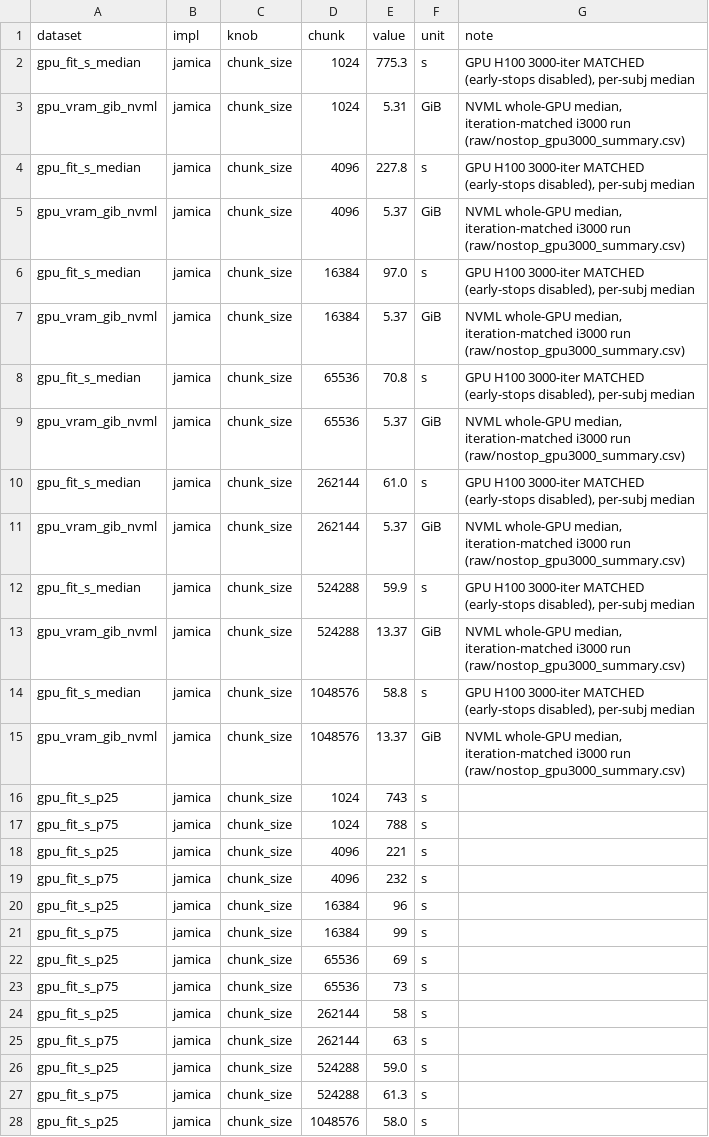
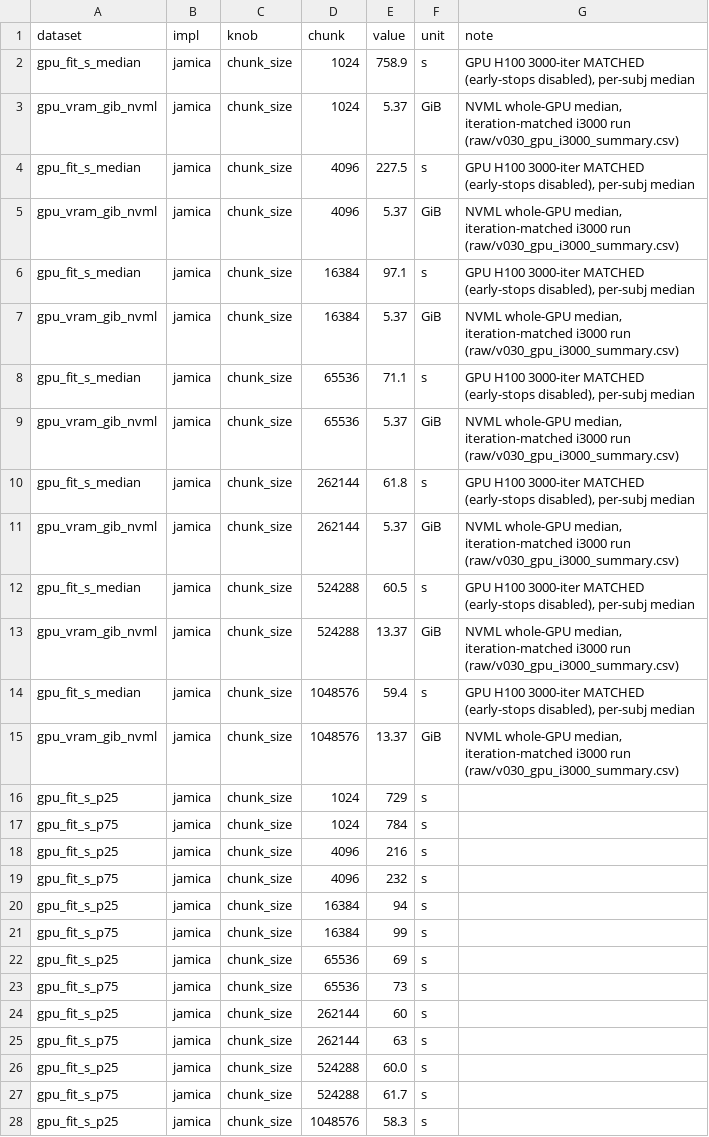
Before and after one commit to snesmaeili/jamica-benchmark, a CSV file: benchmark/comparator/results/xperf_chunksize/chunk_sweep_data.csv, drawn as a sheet; only a part is shown; the diff covers the shown part only.

```diff
--- a/benchmark/comparator/results/xperf_chunksize/chunk_sweep_data.csv
+++ b/benchmark/comparator/results/xperf_chunksize/chunk_sweep_data.csv
@@ -1,21 +1,21 @@
 dataset,impl,knob,chunk,value,unit,note
-gpu_fit_s_median,jamica,chunk_size,1024,775.3,s,"GPU H100 3000-iter MATCHED (early-stops disabled), per-subj median"
-gpu_vram_gib_nvml,jamica,chunk_size,1024,5.31,GiB,"NVML whole-GPU median, iteration-matched i3000 run (raw/nostop_gpu3000_summary.csv)"
-gpu_fit_s_median,jamica,chunk_size,4096,227.8,s,"GPU H100 3000-iter MATCHED (early-stops disabled), per-subj median"
-gpu_vram_gib_nvml,jamica,chunk_size,4096,5.37,GiB,"NVML whole-GPU median, iteration-matched i3000 run (raw/nostop_gpu3000_summary.csv)"
-gpu_fit_s_median,jamica,chunk_size,16384,97.0,s,"GPU H100 3000-iter MATCHED (early-stops disabled), per-subj median"
-gpu_vram_gib_nvml,jamica,chunk_size,16384,5.37,GiB,"NVML whole-GPU median, iteration-matched i3000 run (raw/nostop_gpu3000_summary.csv)"
-gpu_fit_s_median,jamica,chunk_size,65536,70.8,s,"GPU H100 3000-iter MATCHED (early-stops disabled), per-subj median"
-gpu_vram_gib_nvml,jamica,chunk_size,65536,5.37,GiB,"NVML whole-GPU median, iteration-matched i3000 run (raw/nostop_gpu3000_summary.csv)"
-gpu_fit_s_median,jamica,chunk_size,262144,61.0,s,"GPU H100 3000-iter MATCHED (early-stops disabled), per-subj median"
-gpu_vram_gib_nvml,jamica,chunk_size,262144,5.37,GiB,"NVML whole-GPU median, iteration-matched i3000 run (raw/nostop_gpu3000_summary.csv)"
-gpu_fit_s_median,jamica,chunk_size,524288,59.9,s,"GPU H100 3000-iter MATCHED (early-stops disabled), per-subj median"
-gpu_vram_gib_nvml,jamica,chunk_size,524288,13.37,GiB,"NVML whole-GPU median, iteration-matched i3000 run (raw/nostop_gpu3000_summary.csv)"
-gpu_fit_s_median,jamica,chunk_size,1048576,58.8,s,"GPU H100 3000-iter MATCHED (early-stops disabled), per-subj median"
-gpu_vram_gib_nvml,jamica,chunk_size,1048576,13.37,GiB,"NVML whole-GPU median, iteration-matched i3000 run (raw/nostop_gpu3000_summary.csv)"
-gpu_fit_s_p25,jamica,chunk_size,1024,743,s,
-gpu_fit_s_p75,jamica,chunk_size,1024,788,s,
-gpu_fit_s_p25,jamica,chunk_size,4096,221,s,
+gpu_fit_s_median,jamica,chunk_size,1024,758.9,s,"GPU H100 3000-iter MATCHED (early-stops disabled), per-subj median"
+gpu_vram_gib_nvml,jamica,chunk_size,1024,5.37,GiB,"NVML whole-GPU median, iteration-matched i3000 run (raw/v030_gpu_i3000_summary.csv)"
+gpu_fit_s_median,jamica,chunk_size,4096,227.5,s,"GPU H100 3000-iter MATCHED (early-stops disabled), per-subj median"
+gpu_vram_gib_nvml,jamica,chunk_size,4096,5.37,GiB,"NVML whole-GPU median, iteration-matched i3000 run (raw/v030_gpu_i3000_summary.csv)"
+gpu_fit_s_median,jamica,chunk_size,16384,97.1,s,"GPU H100 3000-iter MATCHED (early-stops disabled), per-subj median"
+gpu_vram_gib_nvml,jamica,chunk_size,16384,5.37,GiB,"NVML whole-GPU median, iteration-matched i3000 run (raw/v030_gpu_i3000_summary.csv)"
+gpu_fit_s_median,jamica,chunk_size,65536,71.1,s,"GPU H100 3000-iter MATCHED (early-stops disabled), per-subj median"
+gpu_vram_gib_nvml,jamica,chunk_size,65536,5.37,GiB,"NVML whole-GPU median, iteration-matched i3000 run (raw/v030_gpu_i3000_summary.csv)"
+gpu_fit_s_median,jamica,chunk_size,262144,61.8,s,"GPU H100 3000-iter MATCHED (early-stops disabled), per-subj median"
+gpu_vram_gib_nvml,jamica,chunk_size,262144,5.37,GiB,"NVML whole-GPU median, iteration-matched i3000 run (raw/v030_gpu_i3000_summary.csv)"
+gpu_fit_s_median,jamica,chunk_size,524288,60.5,s,"GPU H100 3000-iter MATCHED (early-stops disabled), per-subj median"
+gpu_vram_gib_nvml,jamica,chunk_size,524288,13.37,GiB,"NVML whole-GPU median, iteration-matched i3000 run (raw/v030_gpu_i3000_summary.csv)"
+gpu_fit_s_median,jamica,chunk_size,1048576,59.4,s,"GPU H100 3000-iter MATCHED (early-stops disabled), per-subj median"
+gpu_vram_gib_nvml,jamica,chunk_size,1048576,13.37,GiB,"NVML whole-GPU median, iteration-matched i3000 run (raw/v030_gpu_i3000_summary.csv)"
+gpu_fit_s_p25,jamica,chunk_size,1024,729,s,
+gpu_fit_s_p75,jamica,chunk_size,1024,784,s,
+gpu_fit_s_p25,jamica,chunk_size,4096,216,s,
 gpu_fit_s_p75,jamica,chunk_size,4096,232,s,
-gpu_fit_s_p25,jamica,chunk_size,16384,96,s,
+gpu_fit_s_p25,jamica,chunk_size,16384,94,s,
 gpu_fit_s_p75,jamica,chunk_size,16384,99,s,
@@ -23,6 +23,6 @@ gpu_fit_s_p25,jamica,chunk_size,65536,69,s,
 gpu_fit_s_p75,jamica,chunk_size,65536,73,s,
-gpu_fit_s_p25,jamica,chunk_size,262144,58,s,
+gpu_fit_s_p25,jamica,chunk_size,262144,60,s,
 gpu_fit_s_p75,jamica,chunk_size,262144,63,s,
-gpu_fit_s_p25,jamica,chunk_size,524288,59.0,s,
-gpu_fit_s_p75,jamica,chunk_size,524288,61.3,s,
-gpu_fit_s_p25,jamica,chunk_size,1048576,58.0,s,
+gpu_fit_s_p25,jamica,chunk_size,524288,60.0,s,
+gpu_fit_s_p75,jamica,chunk_size,524288,61.7,s,
+gpu_fit_s_p25,jamica,chunk_size,1048576,58.3,s,
```
Also changed, not shown: 30 edited cells elsewhere in this file, benchmark/comparator/results/xperf_chunksize/chunk_sweep_fullbatch.csv, benchmark/comparator/results/xperf_chunksize/gpu_memory_decomp_data.csv, 29 other files.
